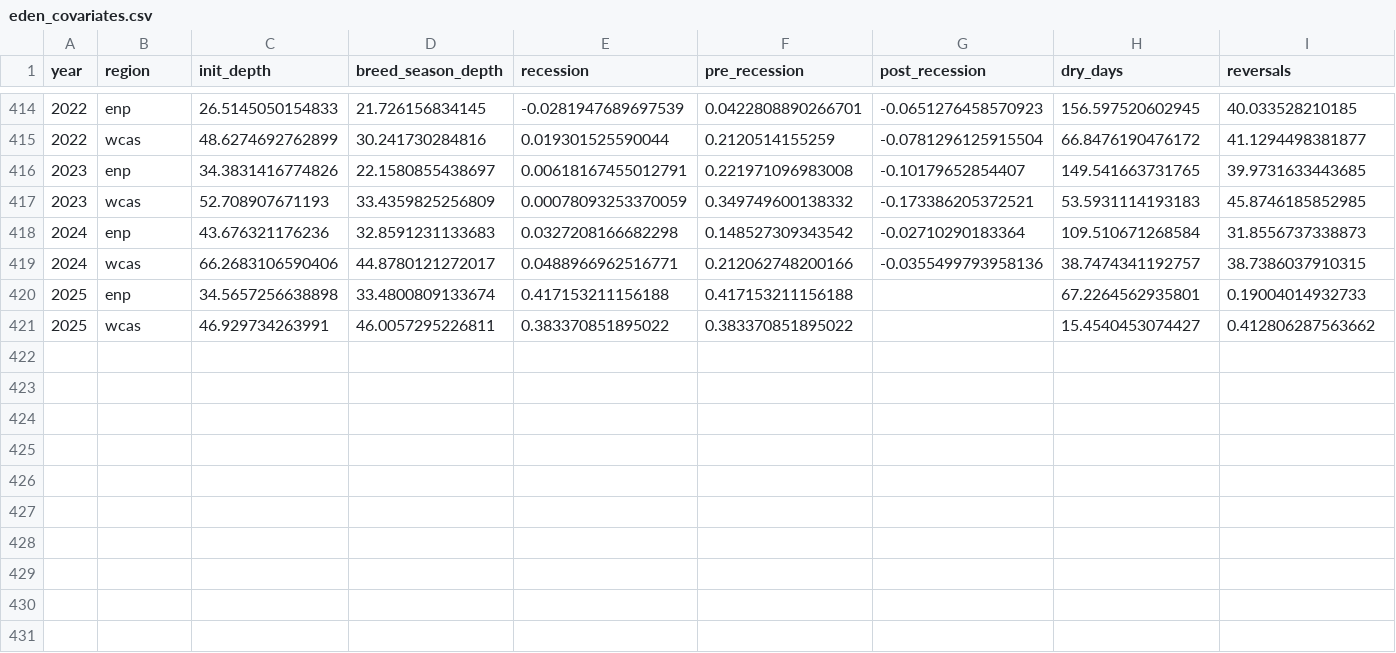
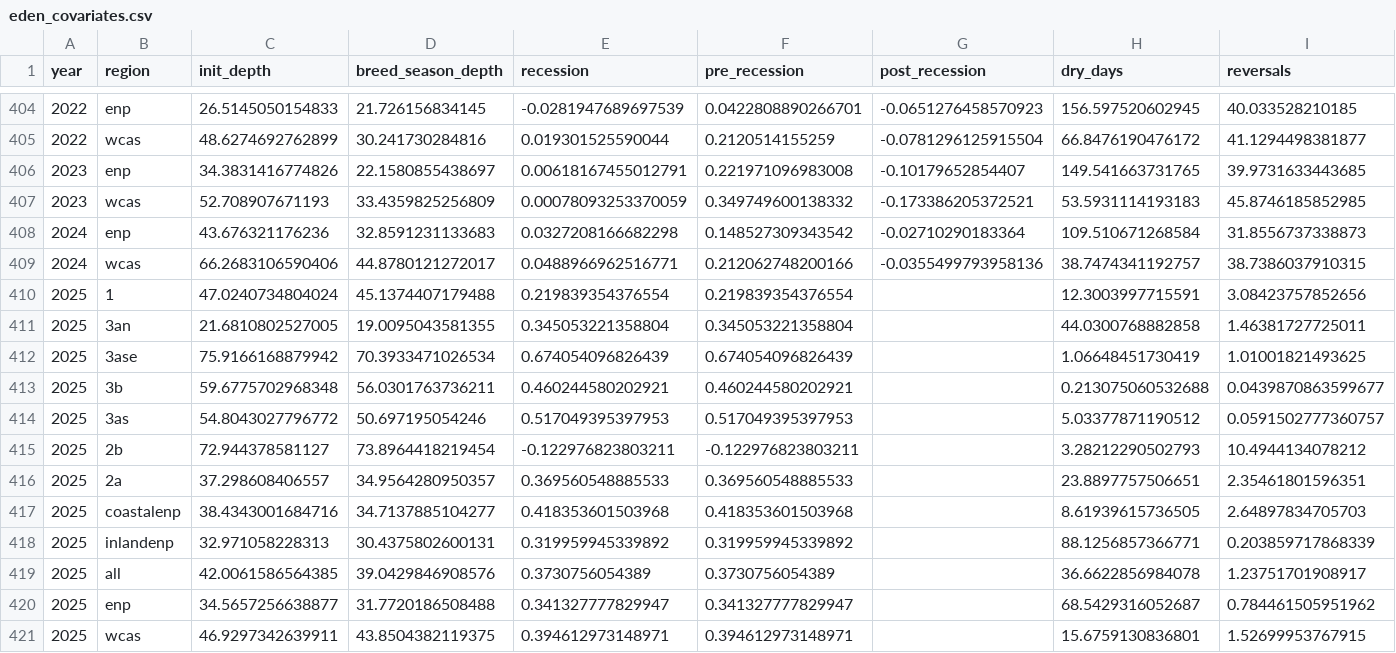
Before and after one commit to weecology/EvergladesWadingBird, a CSV file: Water/eden_covariates.csv, drawn as a sheet; only a part is shown, gaps mark what is left out; the diff covers the shown part only.

```diff
--- a/Water/eden_covariates.csv
+++ b/Water/eden_covariates.csv
@@ -419,3 +409,13 @@ year,region,init_depth,breed_season_depth,recession,pre_recession,post_recession
 2024,wcas,66.2683106590406,44.8780121272017,0.0488966962516771,0.212062748200166,-0.0355499793958136,38.7474341192757,38.7386037910315
-2025,enp,34.5657256638898,33.4800809133674,0.417153211156188,0.417153211156188,,67.2264562935801,0.19004014932733
-2025,wcas,46.929734263991,46.0057295226811,0.383370851895022,0.383370851895022,,15.4540453074427,0.412806287563662
+2025,1,47.0240734804024,45.1374407179488,0.219839354376554,0.219839354376554,,12.3003997715591,3.08423757852656
+2025,3an,21.6810802527005,19.0095043581355,0.345053221358804,0.345053221358804,,44.0300768882858,1.46381727725011
+2025,3ase,75.9166168879942,70.3933471026534,0.674054096826439,0.674054096826439,,1.06648451730419,1.01001821493625
+2025,3b,59.6775702968348,56.0301763736211,0.460244580202921,0.460244580202921,,0.213075060532688,0.0439870863599677
+2025,3as,54.8043027796772,50.697195054246,0.517049395397953,0.517049395397953,,5.03377871190512,0.0591502777360757
+2025,2b,72.944378581127,73.8964418219454,-0.122976823803211,-0.122976823803211,,3.28212290502793,10.4944134078212
+2025,2a,37.298608406557,34.9564280950357,0.369560548885533,0.369560548885533,,23.8897757506651,2.35461801596351
+2025,coastalenp,38.4343001684716,34.7137885104277,0.418353601503968,0.418353601503968,,8.61939615736505,2.64897834705703
+2025,inlandenp,32.971058228313,30.4375802600131,0.319959945339892,0.319959945339892,,88.1256857366771,0.203859717868339
+2025,all,42.0061586564385,39.0429846908576,0.3730756054389,0.3730756054389,,36.6622856984078,1.23751701908917
+2025,enp,34.5657256638877,31.7720186508488,0.341327777829947,0.341327777829947,,68.5429316052687,0.784461505951962
+2025,wcas,46.9297342639911,43.8504382119375,0.394612973148971,0.394612973148971,,15.6759130836801,1.52699953767915
```
Also changed, not shown: 10 removed rows elsewhere in this file, Water/last_download.csv, 2 other files.
